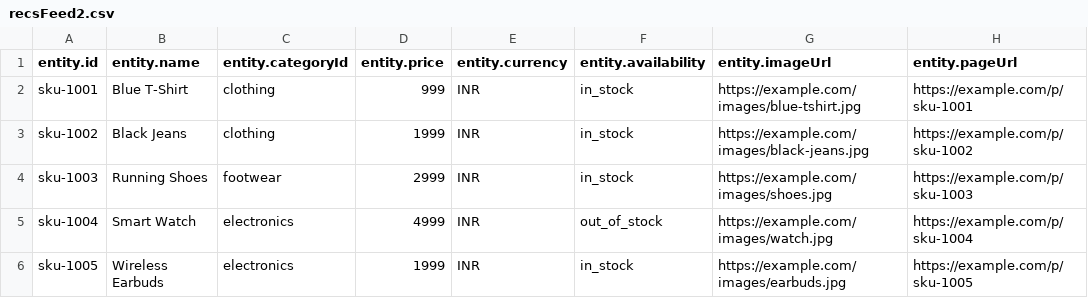
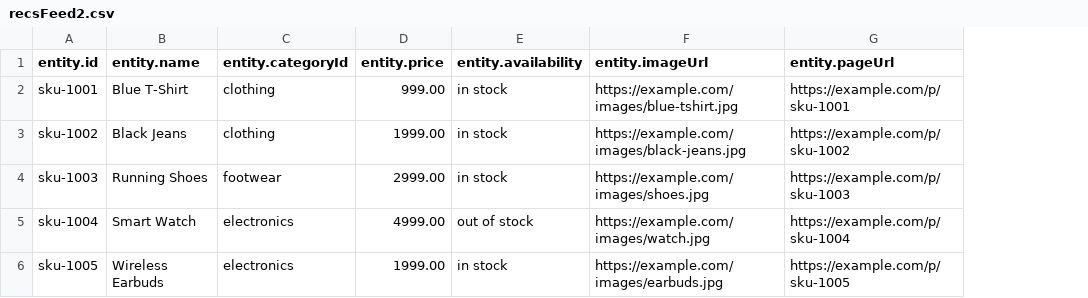
Before and after one commit to rockmax-rajat2/public_demo_repo, a CSV file: recs/feed/recsFeed2.csv, drawn as a sheet; removed rows and columns are numbered as before the commit, all else as after; the diff names each change by its address in the sheet, - before the commit and + after, or states it on an @@ line.

Commit message:
Add files via upload

```diff
--- a/recs/feed/recsFeed2.csv
+++ b/recs/feed/recsFeed2.csv
-column E (entity.currency), rows 2-6: all INR
-D2 (entity.price): 999
+D2 (entity.price): 999.00
-E2:E4 (entity.availability): in_stock
+E2:E4 (entity.availability): in stock
-D3 (entity.price): 1999
+D3 (entity.price): 1999.00
-D4 (entity.price): 2999
+D4 (entity.price): 2999.00
-D5 (entity.price): 4999
+D5 (entity.price): 4999.00
-E5 (entity.availability): out_of_stock
+E5 (entity.availability): out of stock
-D6 (entity.price): 1999
+D6 (entity.price): 1999.00
-E6 (entity.availability): in_stock
+E6 (entity.availability): in stock
```
